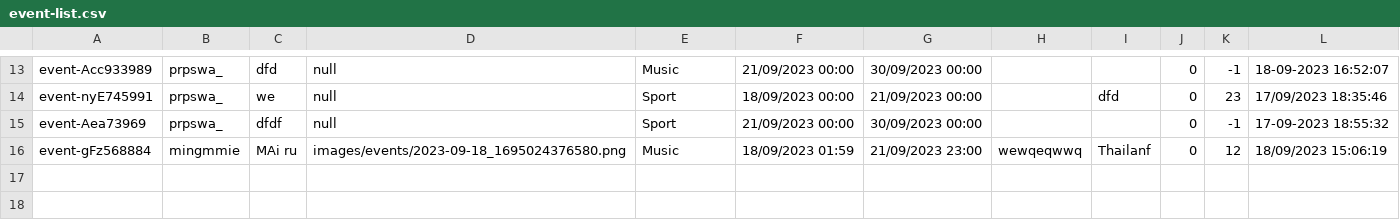
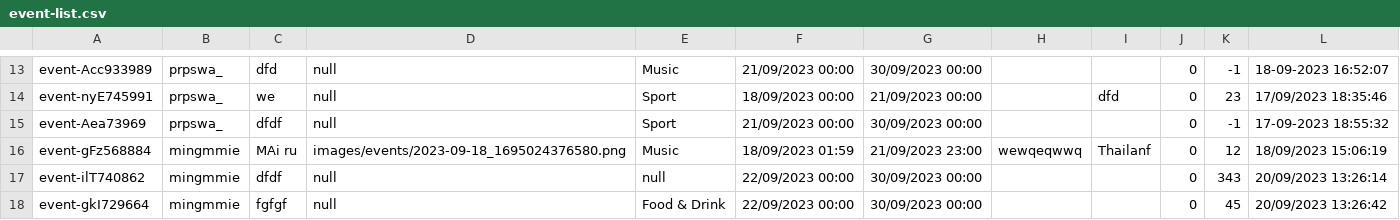
Before and after one commit to Homiez09/plasom-reunion, a CSV file: data/event-list.csv, drawn as a sheet; only a part is shown, gaps mark what is left out; the diff names each change by its address in the sheet, - before the commit and + after, or states it on an @@ line.

```diff
--- a/data/event-list.csv
+++ b/data/event-list.csv
+row 17: event-ilT740862 | mingmmie | dfdf | null | null | 22/09/2023 00:00 | 30/09/2023 00:00 |  |  | 0 | 343 | 20/09/2023 13:26:14
+row 18: event-gkI729664 | mingmmie | fgfgf | null | Food & Drink | 22/09/2023 00:00 | 30/09/2023 00:00 |  |  | 0 | 45 | 20/09/2023 13:26:42
```
Also changed, not shown: data/join-team.csv, data/team-list.csv, 1 other file.
